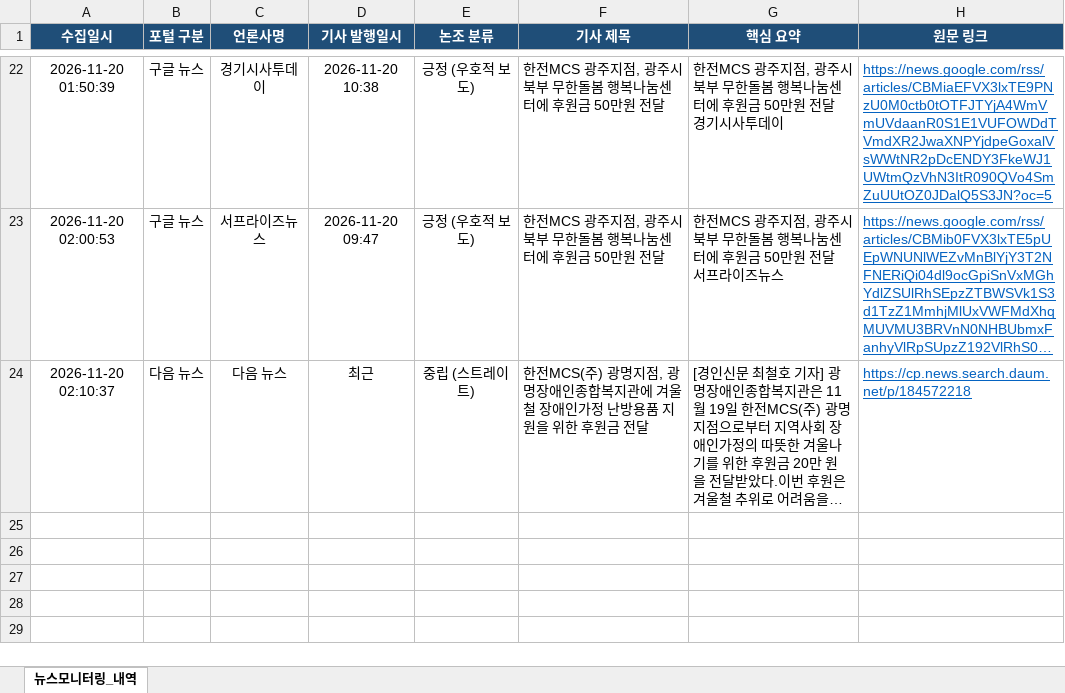
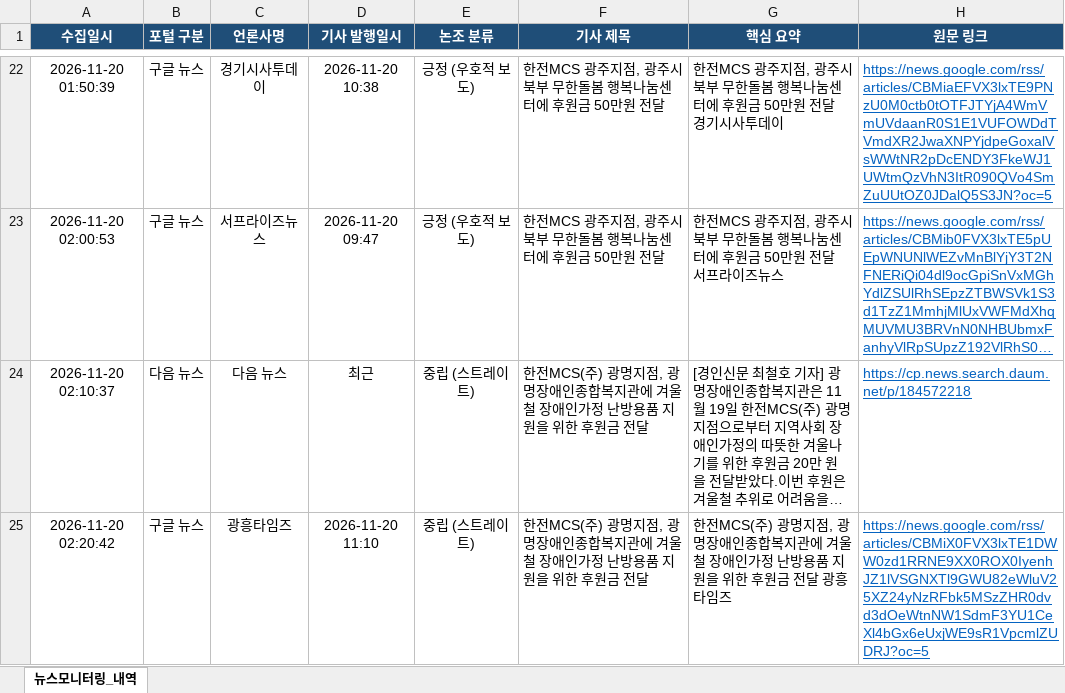
Before and after one commit to kepcomcs-jeon/kepco-mcs-news, an Excel workbook: 한전MCS_뉴스모니터링_대장.xlsx, sheet 뉴스모니터링_내역, drawn as a sheet; only a part is shown, gaps mark what is left out; long unchanged cells end in …; values as stored, in another font and other column widths than the file's, no borders; the diff names each change by its address in the sheet, - before the commit and + after, or states it on an @@ line.

```diff
--- a/한전MCS_뉴스모니터링_대장.xlsx (sheet 뉴스모니터링_내역)
+++ b/한전MCS_뉴스모니터링_대장.xlsx (sheet 뉴스모니터링_내역)
+row 25: 2026-11-20 02:20:42 | 구글 뉴스 | 광흥타임즈 | 2026-11-20 11:10 | 중립 (스트레이트) | 한전MCS(주) 광명지점, 광명장애인종합복지관에 겨울철 장애인가정 난방용품 지원을 위한 후원금 전달 | 한전MCS(주) 광명지점, 광명장애인종합복지관에 겨울철 장애인가정 난방용품 지원을 위한 후원금 전달 광흥타임즈 | https://news.google.com/rss/articles/CBMiX0FVX3lxTE1DWW0zd1RRNE9XX0ROX0IyenhJZ1lVSGNXTl9GWU82eWluV25XZ24yNzRFbk5MSzZHR0dvd3dOeWtnNW1SdmF3YU1CeXl4bGx6eUxjWE9sR1VpcmlZUDRJ?oc=5
```
Also changed, not shown: 1 other file.
